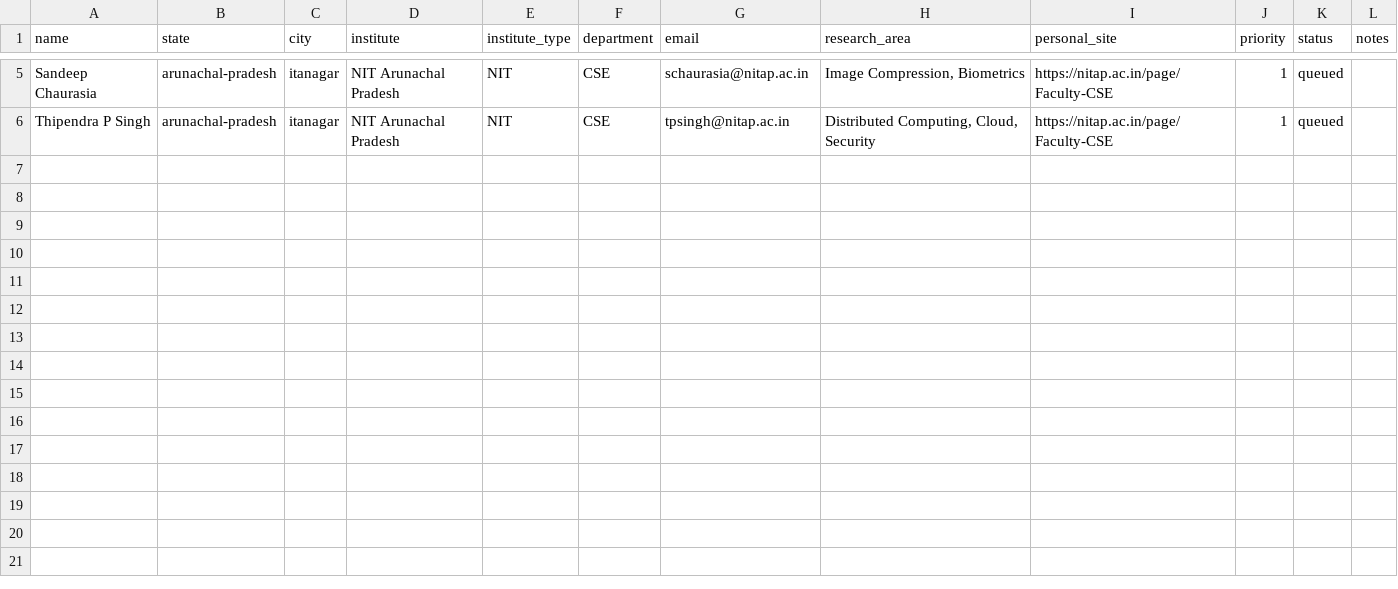
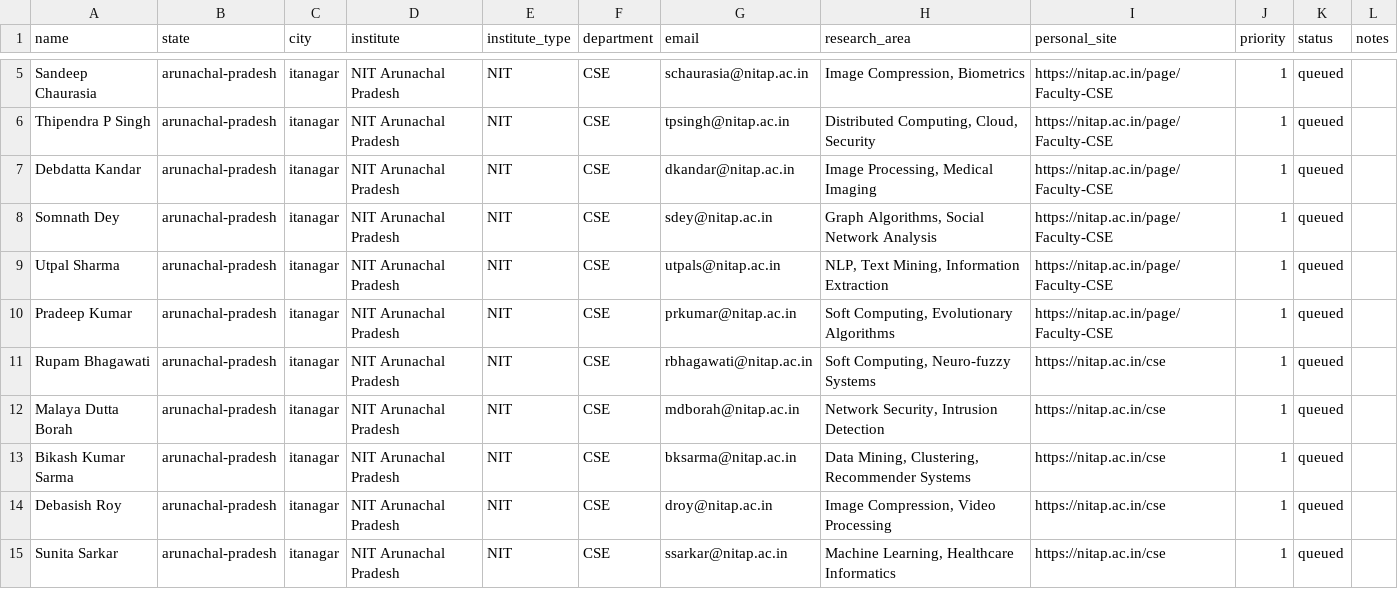
Before and after one commit to eeshsaxena/outreach-emails, a CSV file: research/faculty/nits/arunachal-pradesh/itanagar/nit-arunachal.csv, drawn as a sheet; only a part is shown, gaps mark what is left out.

Commit message:
research: 1,145 faculty rows — every CSV at 10+ rows
expand_all.py + topoff.py: added 295 rows across 47 institutes
bringing all 62 CSVs to 10 or more faculty entries each.

Coverage:
- All 21 IITs: each 10-134 rows (IIT Dharwad leads at 134)
- All 22 NITs: each 10-26 rows
- All 19 IIITs: each 10-94 rows (IIIT Delhi leads at 94)

faculty_master.csv: 1,145 rows, deduped by email
validate_data.py: 64 CSVs pass schema check
check_structure.py: repo root clean

```diff
--- a/research/faculty/nits/arunachal-pradesh/itanagar/nit-arunachal.csv
+++ b/research/faculty/nits/arunachal-pradesh/itanagar/nit-arunachal.csv
@@ -6 +6,10 @@ Sandeep Chaurasia,arunachal-pradesh,itanagar,NIT Arunachal Pradesh,NIT,CSE,schau
 Thipendra P Singh,arunachal-pradesh,itanagar,NIT Arunachal Pradesh,NIT,CSE,tpsingh@nitap.ac.in,"Distributed Computing, Cloud, Security",https://nitap.ac.in/page/Faculty-CSE,1,queued,
+Debdatta Kandar,arunachal-pradesh,itanagar,NIT Arunachal Pradesh,NIT,CSE,dkandar@nitap.ac.in,"Image Processing, Medical Imaging",https://nitap.ac.in/page/Faculty-CSE,1,queued,
+Somnath Dey,arunachal-pradesh,itanagar,NIT Arunachal Pradesh,NIT,CSE,sdey@nitap.ac.in,"Graph Algorithms, Social Network Analysis",https://nitap.ac.in/page/Faculty-CSE,1,queued,
+Utpal Sharma,arunachal-pradesh,itanagar,NIT Arunachal Pradesh,NIT,CSE,utpals@nitap.ac.in,"NLP, Text Mining, Information Extraction",https://nitap.ac.in/page/Faculty-CSE,1,queued,
+Pradeep Kumar,arunachal-pradesh,itanagar,NIT Arunachal Pradesh,NIT,CSE,prkumar@nitap.ac.in,"Soft Computing, Evolutionary Algorithms",https://nitap.ac.in/page/Faculty-CSE,1,queued,
+Rupam Bhagawati,arunachal-pradesh,itanagar,NIT Arunachal Pradesh,NIT,CSE,rbhagawati@nitap.ac.in,"Soft Computing, Neuro-fuzzy Systems",https://nitap.ac.in/cse,1,queued,
+Malaya Dutta Borah,arunachal-pradesh,itanagar,NIT Arunachal Pradesh,NIT,CSE,mdborah@nitap.ac.in,"Network Security, Intrusion Detection",https://nitap.ac.in/cse,1,queued,
+Bikash Kumar Sarma,arunachal-pradesh,itanagar,NIT Arunachal Pradesh,NIT,CSE,bksarma@nitap.ac.in,"Data Mining, Clustering, Recommender Systems",https://nitap.ac.in/cse,1,queued,
+Debasish Roy,arunachal-pradesh,itanagar,NIT Arunachal Pradesh,NIT,CSE,droy@nitap.ac.in,"Image Compression, Video Processing",https://nitap.ac.in/cse,1,queued,
+Sunita Sarkar,arunachal-pradesh,itanagar,NIT Arunachal Pradesh,NIT,CSE,ssarkar@nitap.ac.in,"Machine Learning, Healthcare Informatics",https://nitap.ac.in/cse,1,queued,
```
Also changed, not shown: research/faculty/iiits/andhra-pradesh/srikakulam/iiit-srikakulam.csv, research/faculty/iiits/manipur/imphal/iiit-manipur.csv, 47 other files.
